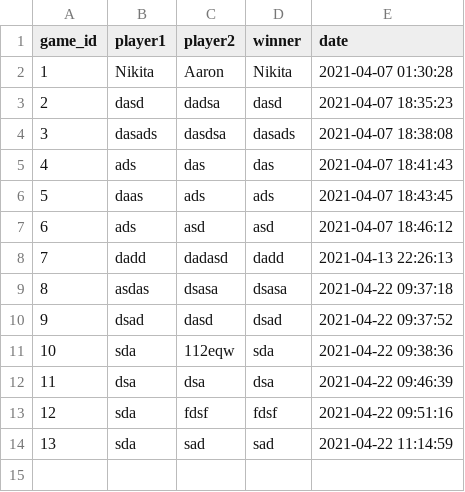
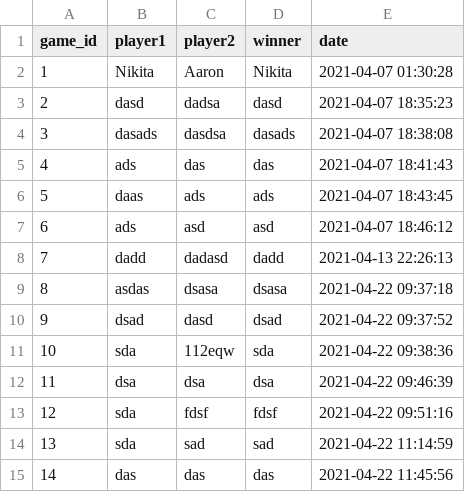
Before and after one commit to cjOne7/Yarosh-Nikita-ICSHP, a CSV file: Ping_Pong_Yarosh_v1/PvP.csv, drawn as a sheet.

```diff
--- a/Ping_Pong_Yarosh_v1/PvP.csv
+++ b/Ping_Pong_Yarosh_v1/PvP.csv
@@ -14 +14,2 @@ game_id;player1;player2;winner;date
 13;sda;sad;sad;2021-04-22 11:14:59
+14;das;das;das;2021-04-22 11:45:56
```
Also changed, not shown: Ping_Pong_Yarosh_v1/DestroyBlocks.csv, Ping_Pong_Yarosh_v1/Your relults.csv, 10 other files.
